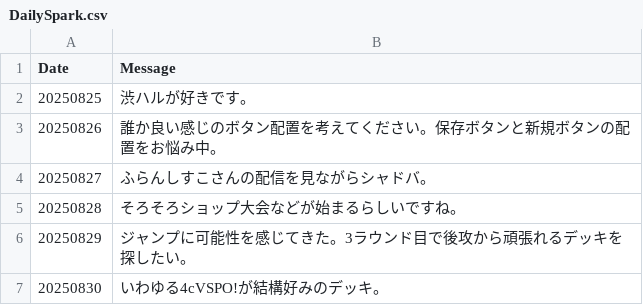
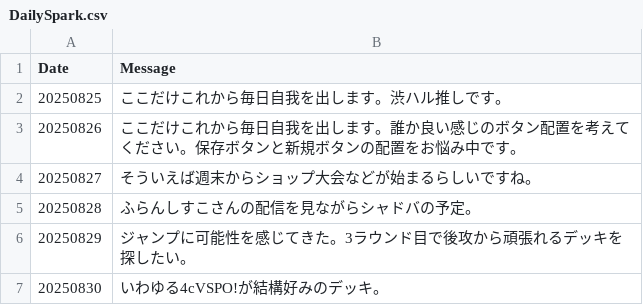
Before and after one commit to ma3pyon-commits/XrossStarsDeck, a CSV file: DailySpark.csv, drawn as a sheet; only a part is shown.

Commit message:
Update DailySpark.csv

```diff
--- a/DailySpark.csv
+++ b/DailySpark.csv
@@ -1,6 +1,6 @@
 Date,Message
-20250825,渋ハルが好きです。
-20250826,誰か良い感じのボタン配置を考えてください。保存ボタンと新規ボタンの配置をお悩み中。
-20250827,ふらんしすこさんの配信を見ながらシャドバ。
-20250828,そろそろショップ大会などが始まるらしいですね。
+20250825,ここだけこれから毎日自我を出します。渋ハル推しです。
+20250826,ここだけこれから毎日自我を出します。誰か良い感じのボタン配置を考えてください。保存ボタンと新規ボタンの配置をお悩み中です。
+20250827,そういえば週末からショップ大会などが始まるらしいですね。
+20250828,ふらんしすこさんの配信を見ながらシャドバの予定。
 20250829,ジャンプに可能性を感じてきた。3ラウンド目で後攻から頑張れるデッキを探したい。
```
